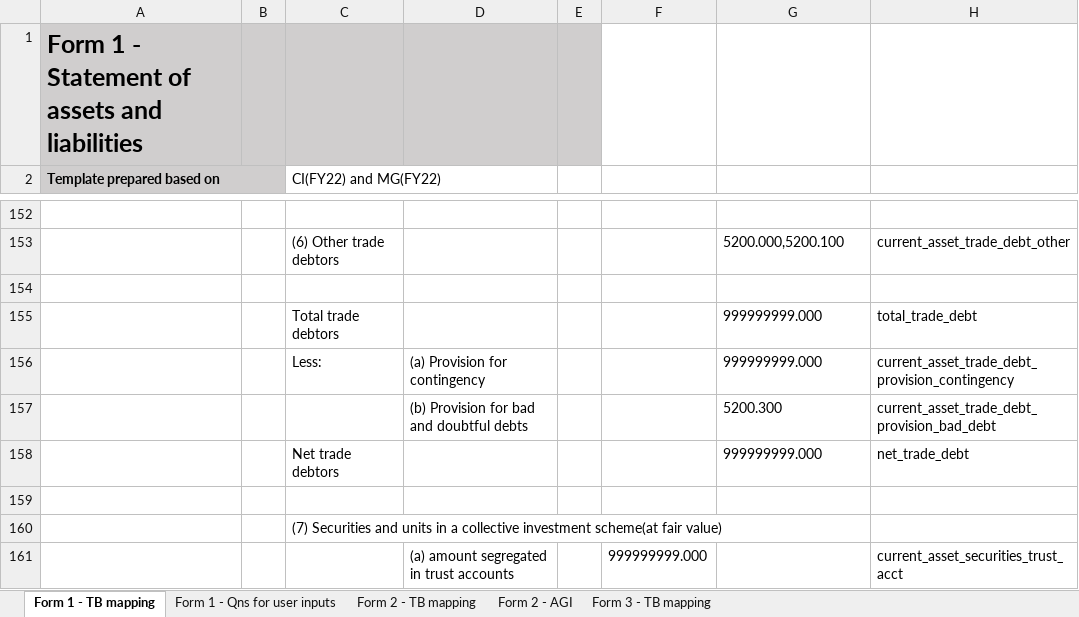
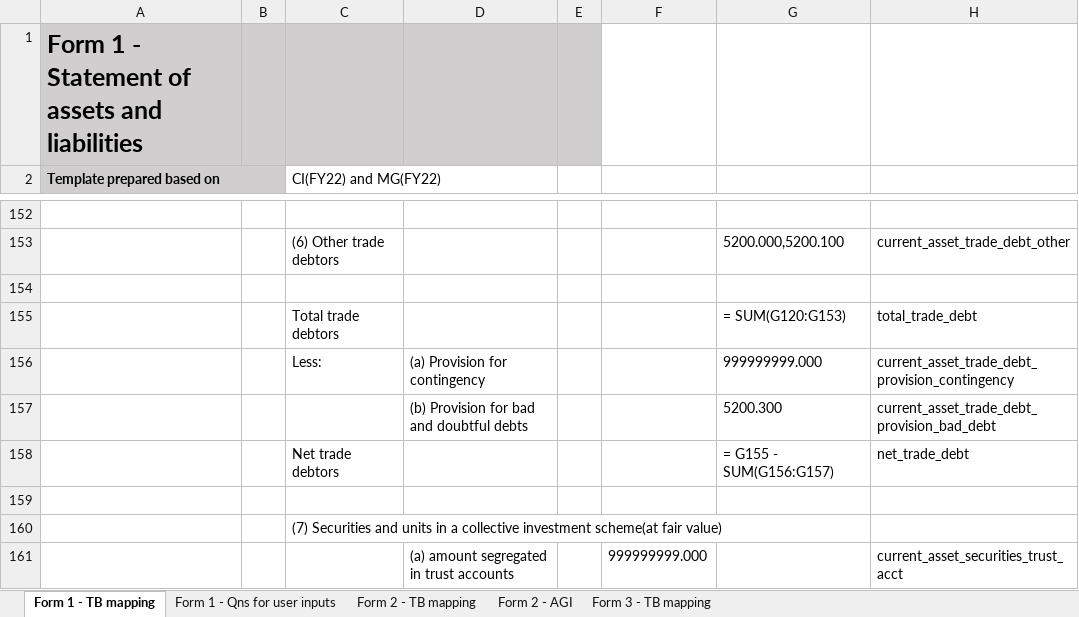
Before and after one commit to Nosdna/luna_andson, an Excel workbook: parameters/mas_forms_tb_mapping.xlsx, sheet Form 1 - TB mapping, drawn as a sheet; only a part is shown, gaps mark what is left out; values as stored, in another font and other column widths than the file's, no borders; the diff covers the shown part only; the diff names each change by its address in the sheet, - before the commit and + after, or states it on an @@ line.

Commit message:
Updated f1 output formatter to include total and subtotal formulas in output. Updated mapping template in parameters.

```diff
--- a/parameters/mas_forms_tb_mapping.xlsx (sheet Form 1 - TB mapping)
+++ b/parameters/mas_forms_tb_mapping.xlsx (sheet Form 1 - TB mapping)
-G155: 999999999.000
+G155: = SUM(G120:G153)
-G158: 999999999.000
+G158: = G155 - SUM(G156:G157)
```
Also changed, not shown: 30 edited cells elsewhere in this sheet, 5 other files.
